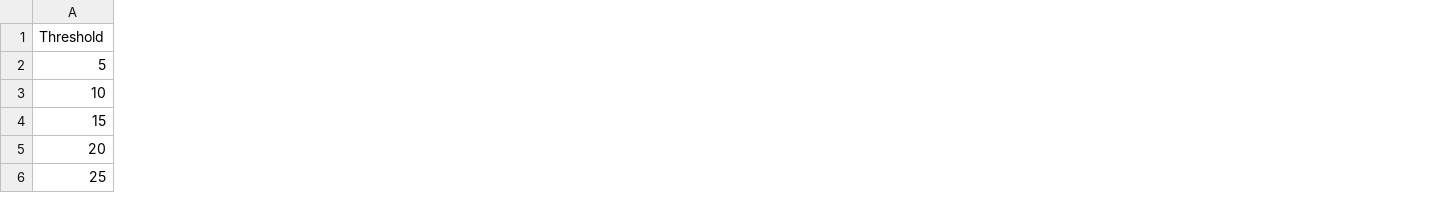
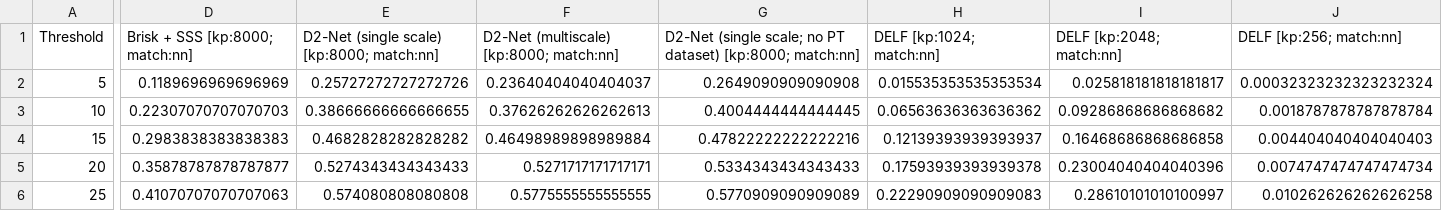
Before and after one commit to image-matching-workshop/image-matching-workshop.github.io, a CSV file: csv/mvs-map-th-bagsize-10.csv, drawn as a sheet; only a part is shown, gaps mark what is left out; the diff covers the shown part only; the diff names each change by its address in the sheet, - before the commit and + after, or states it on an @@ line.

```diff
--- a/csv/mvs-map-th-bagsize-10.csv
+++ b/csv/mvs-map-th-bagsize-10.csv
+column D (Brisk + SSS [kp:8000; match:nn]), rows 2-6: 0.1189696969696969 | 0.22307070707070703 | 0.2983838383838383 | 0.35878787878787877 | 0.41070707070707063
+column E, rows 1-6: D2-Net (single scale) [kp:8000; match:nn] | 0.25727272727272726 | 0.38666666666666655 | 0.4682828282828282 | 0.5274343434343433 | 0.574080808080808
+column F, rows 1-6: D2-Net (multiscale) [kp:8000; match:nn] | 0.23640404040404037 | 0.37626262626262613 | 0.46498989898989884 | 0.5271717171717171 | 0.5775555555555555
+column G, rows 1-6: D2-Net (single scale; no PT dataset) [kp:8000; match:nn] | 0.2649090909090908 | 0.4004444444444445 | 0.47822222222222216 | 0.5334343434343433 | 0.5770909090909089
+column H (DELF [kp:1024; match:nn]), rows 2-6: 0.015535353535353534 | 0.06563636363636362 | 0.12139393939393937 | 0.17593939393939378 | 0.22290909090909083
+column I (DELF [kp:2048; match:nn]), rows 2-6: 0.025818181818181817 | 0.09286868686868682 | 0.16468686868686858 | 0.23004040404040396 | 0.28610101010100997
+column J (DELF [kp:256; match:nn]), rows 2-6: 0.00032323232323232324 | 0.0018787878787878784 | 0.004404040404040403 | 0.0074747474747474734 | 0.010262626262626258
```
Also changed, not shown: 23 added columns, 4 removed columns and 1 edited cell elsewhere in this file, csv/mvs-map-th-bagsize-3.csv, csv/mvs-map-th.csv, 56 other files.
